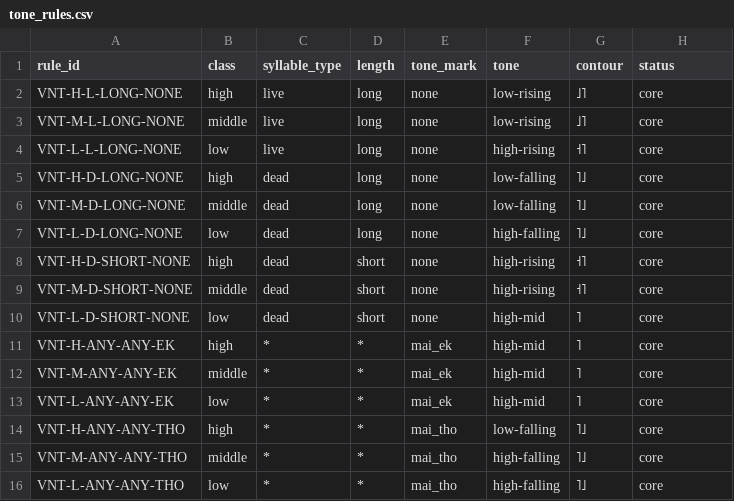
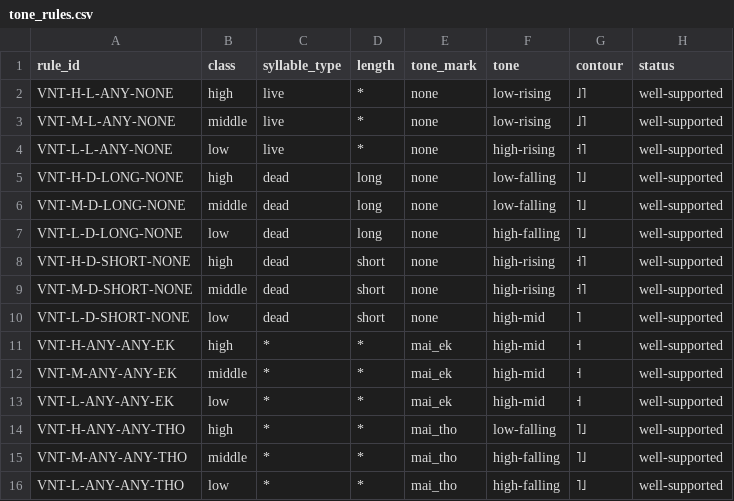
Before and after one commit to ClippyFirst/Lao-Ukrainian-Phonetic-System, a CSV file: data/lao/tone_rules.csv, drawn as a sheet.

```diff
--- a/data/lao/tone_rules.csv
+++ b/data/lao/tone_rules.csv
@@ -1,16 +1,16 @@
 rule_id,class,syllable_type,length,tone_mark,tone,contour,status
-VNT-H-L-LONG-NONE,high,live,long,none,low-rising,˩˥,core
-VNT-M-L-LONG-NONE,middle,live,long,none,low-rising,˩˥,core
-VNT-L-L-LONG-NONE,low,live,long,none,high-rising,˧˥,core
-VNT-H-D-LONG-NONE,high,dead,long,none,low-falling,˥˩,core
-VNT-M-D-LONG-NONE,middle,dead,long,none,low-falling,˥˩,core
-VNT-L-D-LONG-NONE,low,dead,long,none,high-falling,˥˩,core
-VNT-H-D-SHORT-NONE,high,dead,short,none,high-rising,˧˥,core
-VNT-M-D-SHORT-NONE,middle,dead,short,none,high-rising,˧˥,core
-VNT-L-D-SHORT-NONE,low,dead,short,none,high-mid,˥,core
-VNT-H-ANY-ANY-EK,high,*,*,mai_ek,high-mid,˥,core
-VNT-M-ANY-ANY-EK,middle,*,*,mai_ek,high-mid,˥,core
-VNT-L-ANY-ANY-EK,low,*,*,mai_ek,high-mid,˥,core
-VNT-H-ANY-ANY-THO,high,*,*,mai_tho,low-falling,˥˩,core
-VNT-M-ANY-ANY-THO,middle,*,*,mai_tho,high-falling,˥˩,core
-VNT-L-ANY-ANY-THO,low,*,*,mai_tho,high-falling,˥˩,core
+VNT-H-L-ANY-NONE,high,live,*,none,low-rising,˩˥,well-supported
+VNT-M-L-ANY-NONE,middle,live,*,none,low-rising,˩˥,well-supported
+VNT-L-L-ANY-NONE,low,live,*,none,high-rising,˧˥,well-supported
+VNT-H-D-LONG-NONE,high,dead,long,none,low-falling,˥˩,well-supported
+VNT-M-D-LONG-NONE,middle,dead,long,none,low-falling,˥˩,well-supported
+VNT-L-D-LONG-NONE,low,dead,long,none,high-falling,˥˩,well-supported
+VNT-H-D-SHORT-NONE,high,dead,short,none,high-rising,˧˥,well-supported
+VNT-M-D-SHORT-NONE,middle,dead,short,none,high-rising,˧˥,well-supported
+VNT-L-D-SHORT-NONE,low,dead,short,none,high-mid,˥,well-supported
+VNT-H-ANY-ANY-EK,high,*,*,mai_ek,high-mid,˧,well-supported
+VNT-M-ANY-ANY-EK,middle,*,*,mai_ek,high-mid,˧,well-supported
+VNT-L-ANY-ANY-EK,low,*,*,mai_ek,high-mid,˧,well-supported
+VNT-H-ANY-ANY-THO,high,*,*,mai_tho,low-falling,˥˩,well-supported
+VNT-M-ANY-ANY-THO,middle,*,*,mai_tho,high-falling,˥˩,well-supported
+VNT-L-ANY-ANY-THO,low,*,*,mai_tho,high-falling,˥˩,well-supported
```
Also changed, not shown: data/derived/lao_ukrainian_practical_correspondence.csv, data/evidence/sources.csv, 16 other files.
